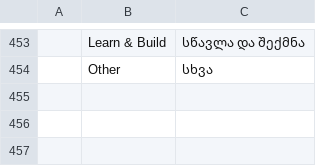
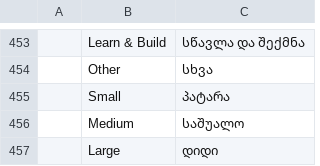
Before and after one commit to storytold/craft-launcher, a TSV file: crates/ui-egui/src/i18n/ka.tsv, drawn as a sheet; only a part is shown, gaps mark what is left out; the diff names each change by its address in the sheet, - before the commit and + after, or states it on an @@ line.

Commit message:
feat(ui): add small, medium and large grid tile sizes

```diff
--- a/crates/ui-egui/src/i18n/ka.tsv
+++ b/crates/ui-egui/src/i18n/ka.tsv
+row 455:  | Small | პატარა
+row 456:  | Medium | საშუალო
+row 457:  | Large | დიდი
```
Also changed, not shown: crates/ui-egui/src/i18n/cs.tsv, crates/ui-egui/src/i18n/es.tsv, 12 other files.
